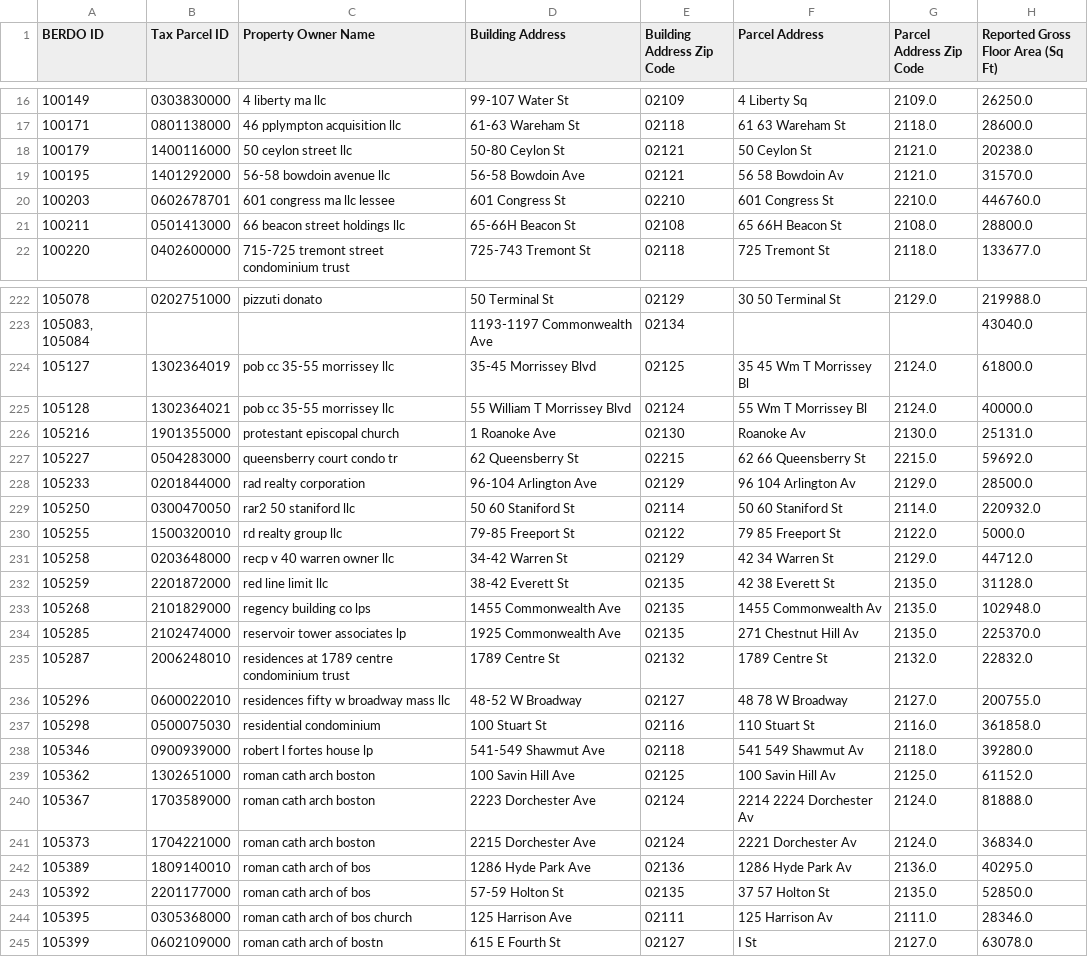
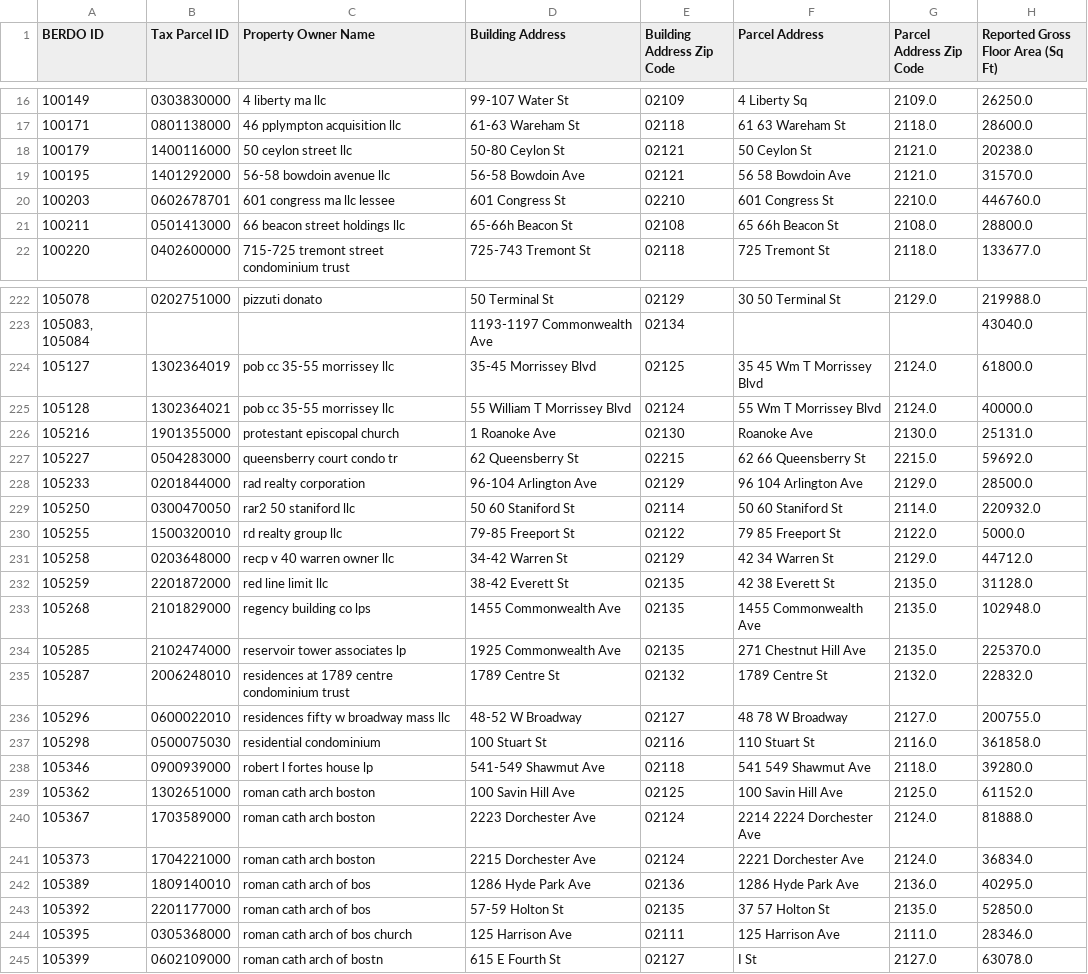
Before and after one commit to robert-f-donohue/BERDO-Data-Repo, a CSV file: data-files/2-berdo_reported_2022.csv, drawn as a sheet; only a part is shown, gaps mark what is left out; the diff covers the shown part only; the diff names each change by its address in the sheet, - before the commit and + after, or states it on an @@ line.

```diff
--- a/data-files/2-berdo_reported_2022.csv
+++ b/data-files/2-berdo_reported_2022.csv
-F19 (Parcel Address): 56 58 Bowdoin Av
+F19 (Parcel Address): 56 58 Bowdoin Ave
-D21 (Building Address): 65-66H Beacon St
+D21 (Building Address): 65-66h Beacon St
-F21 (Parcel Address): 65 66H Beacon St
+F21 (Parcel Address): 65 66h Beacon St
-F224 (Parcel Address): 35 45 Wm T Morrissey Bl
+F224 (Parcel Address): 35 45 Wm T Morrissey Blvd
-F225 (Parcel Address): 55 Wm T Morrissey Bl
+F225 (Parcel Address): 55 Wm T Morrissey Blvd
-F226 (Parcel Address): Roanoke Av
+F226 (Parcel Address): Roanoke Ave
-F228 (Parcel Address): 96 104 Arlington Av
+F228 (Parcel Address): 96 104 Arlington Ave
-F233 (Parcel Address): 1455 Commonwealth Av
+F233 (Parcel Address): 1455 Commonwealth Ave
-F234 (Parcel Address): 271 Chestnut Hill Av
+F234 (Parcel Address): 271 Chestnut Hill Ave
-F238 (Parcel Address): 541 549 Shawmut Av
+F238 (Parcel Address): 541 549 Shawmut Ave
-F239 (Parcel Address): 100 Savin Hill Av
+F239 (Parcel Address): 100 Savin Hill Ave
-F240 (Parcel Address): 2214 2224 Dorchester Av
+F240 (Parcel Address): 2214 2224 Dorchester Ave
-F241 (Parcel Address): 2221 Dorchester Av
+F241 (Parcel Address): 2221 Dorchester Ave
-F242 (Parcel Address): 1286 Hyde Park Av
+F242 (Parcel Address): 1286 Hyde Park Ave
-F244 (Parcel Address): 125 Harrison Av
+F244 (Parcel Address): 125 Harrison Ave
```
Also changed, not shown: 69 edited cells elsewhere in this file, data-files/2-berdo_never_reported.csv, data-files/2-berdo_reported_2023.csv, 7 other files.
